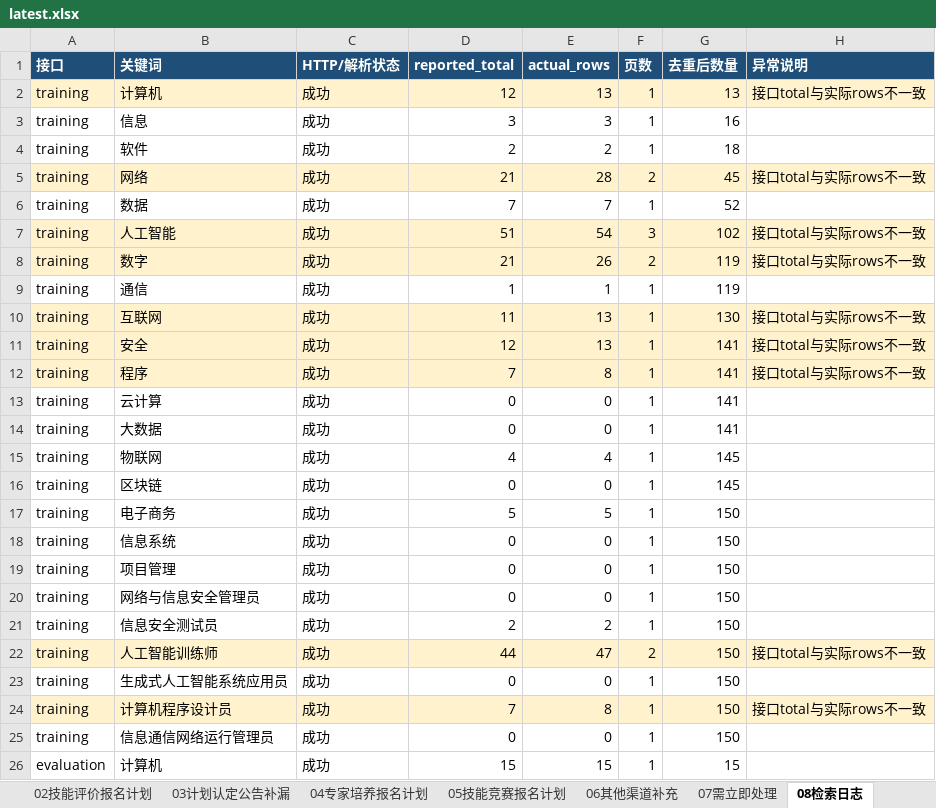
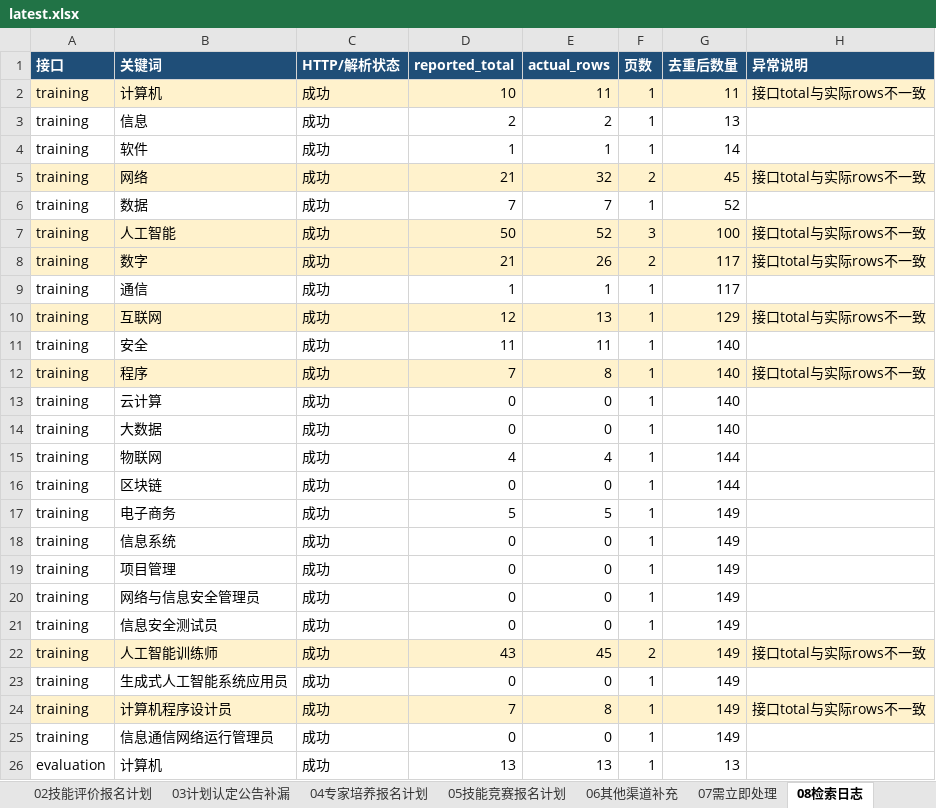
Before and after one commit to Juesann/zhejiang-skill-daily, an Excel workbook: latest.xlsx, sheet 08检索日志, drawn as a sheet; only a part is shown; values as stored, in another font and other column widths than the file's, no borders; the diff covers the shown part only; the diff names each change by its address in the sheet, - before the commit and + after, or states it on an @@ line.

Commit message:
Update daily report 2026-10-14

```diff
--- a/latest.xlsx (sheet 08检索日志)
+++ b/latest.xlsx (sheet 08检索日志)
-D2 (reported_total): 12
+D2 (reported_total): 10
-E2 (actual_rows): 13
+E2 (actual_rows): 11
-G2 (去重后数量): 13
+G2 (去重后数量): 11
-D3 (reported_total): 3
+D3 (reported_total): 2
-E3 (actual_rows): 3
+E3 (actual_rows): 2
-G3 (去重后数量): 16
+G3 (去重后数量): 13
-D4 (reported_total): 2
+D4 (reported_total): 1
-E4 (actual_rows): 2
+E4 (actual_rows): 1
-G4 (去重后数量): 18
+G4 (去重后数量): 14
-E5 (actual_rows): 28
+E5 (actual_rows): 32
-D7 (reported_total): 51
+D7 (reported_total): 50
-E7 (actual_rows): 54
+E7 (actual_rows): 52
-G7 (去重后数量): 102
+G7 (去重后数量): 100
-G8:G9 (去重后数量): 119
+G8:G9 (去重后数量): 117
-D10 (reported_total): 11
+D10 (reported_total): 12
-G10 (去重后数量): 130
+G10 (去重后数量): 129
-A11:H11 fill: #FFF2CC
+A11:H11 fill: none
-D11 (reported_total): 12
+D11 (reported_total): 11
-E11 (actual_rows): 13
+E11 (actual_rows): 11
-G11:G14 (去重后数量): 141
+G11:G14 (去重后数量): 140
-H11 (异常说明): 接口total与实际rows不一致
+H11 (异常说明): (empty)
-G15:G16 (去重后数量): 145
+G15:G16 (去重后数量): 144
-G17:G25 (去重后数量): 150
+G17:G25 (去重后数量): 149
-D21 (reported_total): 2
+D21 (reported_total): 0
-E21 (actual_rows): 2
+E21 (actual_rows): 0
-D22 (reported_total): 44
+D22 (reported_total): 43
-E22 (actual_rows): 47
+E22 (actual_rows): 45
-D26 (reported_total): 15
+D26 (reported_total): 13
-E26 (actual_rows): 15
+E26 (actual_rows): 13
-G26 (去重后数量): 15
+G26 (去重后数量): 13
```
Also changed, not shown: 97 edited cells elsewhere in this sheet, sheet 07需立即处理, sheet 02技能评价报名计划, sheet 01技能培训报名计划, sheet 05技能竞赛报名计划, sheet 04专家培养报名计划, sheet 00总览看板, 3 other files.
